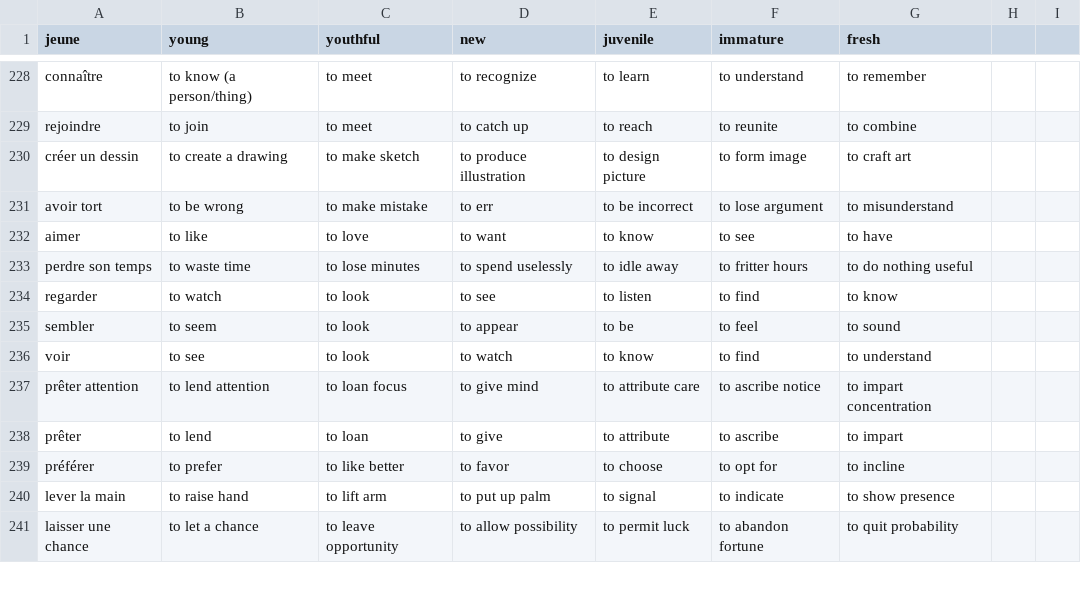
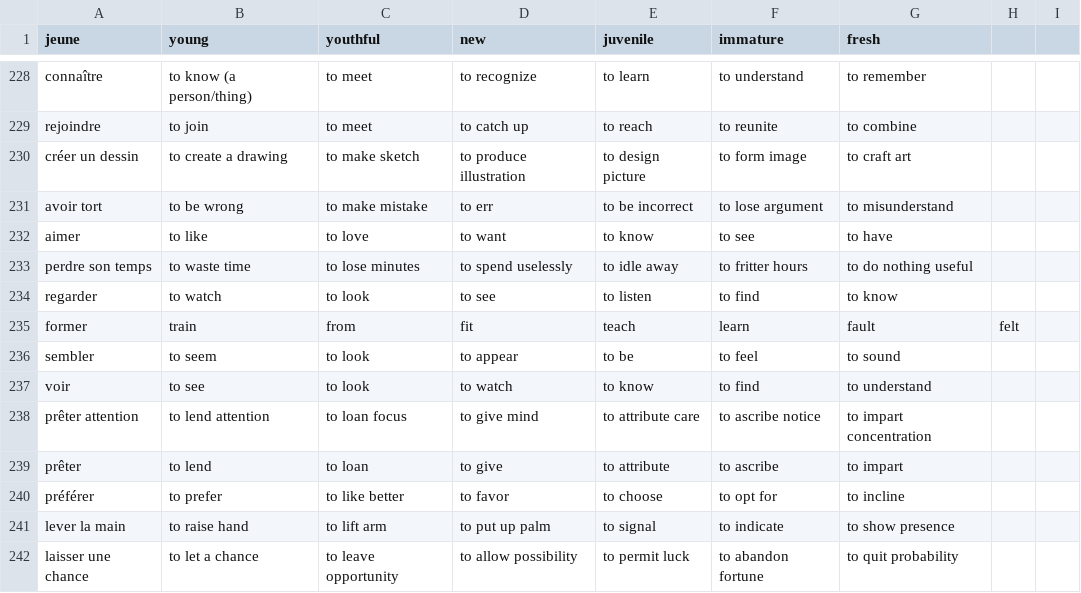
Before and after one commit to Socket-Net/fdi.mm, a CSV file: words_en.csv, drawn as a sheet; only a part is shown, gaps mark what is left out.

Commit message:
Update words_en.csv

```diff
--- a/words_en.csv
+++ b/words_en.csv
@@ -234,2 +234,3 @@ perdre son temps,to waste time,to lose minutes,to spend uselessly,to idle away,t
 regarder,to watch,to look,to see,to listen,to find,to know
+former,train,from,fit,teach,learn,fault,felt,
 sembler,to seem,to look,to appear,to be,to feel,to sound
```
